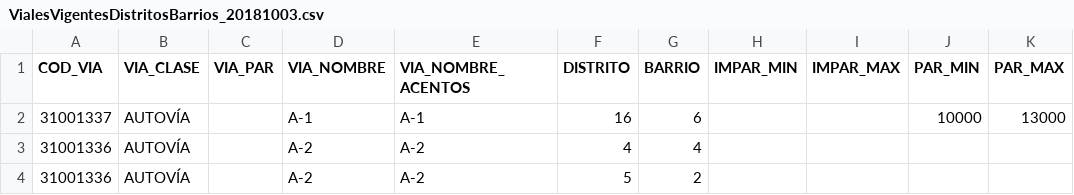
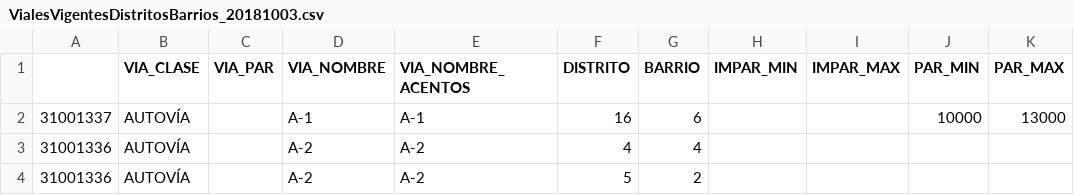
Before and after one commit to rubengomez97/Curso2018-2019, a CSV file: HandsOn/Group16/CSV/VialesVigentesDistritosBarrios_20181003.csv, drawn as a sheet; only a part is shown; the diff names each change by its address in the sheet, - before the commit and + after, or states it on an @@ line.

```diff
--- a/HandsOn/Group16/CSV/VialesVigentesDistritosBarrios_20181003.csv
+++ b/HandsOn/Group16/CSV/VialesVigentesDistritosBarrios_20181003.csv
-A1: COD_VIA
+A1: (empty)
```
Also changed, not shown: 4 other files.
